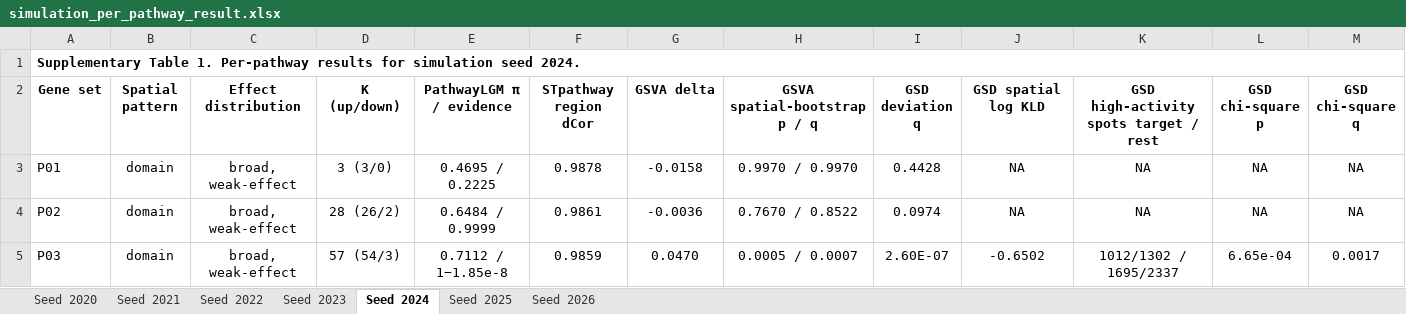
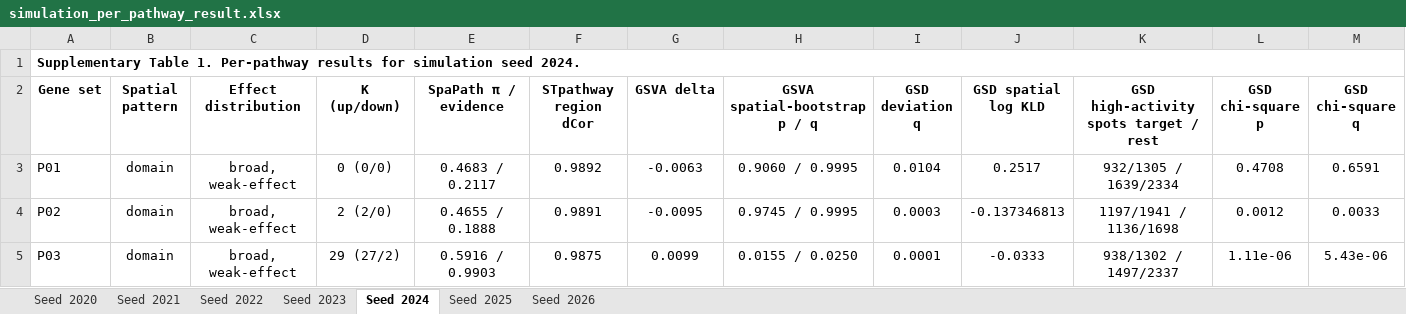
Before and after one commit to lingzhuu/PISTE, an Excel workbook: benchmark/analysis/simulation_data/result/simulation_per_pathway_result.xlsx, sheet Seed 2024, drawn as a sheet; only a part is shown; values as stored, in another font and other column widths than the file's, no borders; the diff covers the shown part only; the diff names each change by its address in the sheet, - before the commit and + after, or states it on an @@ line.

```diff
--- a/benchmark/analysis/simulation_data/result/simulation_per_pathway_result.xlsx (sheet Seed 2024)
+++ b/benchmark/analysis/simulation_data/result/simulation_per_pathway_result.xlsx (sheet Seed 2024)
-E2: PathwayLGM π / evidence
+E2: SpaPath π / evidence
-D3 (K (up/down)): 3 (3/0)
+D3 (K (up/down)): 0 (0/0)
-E3 (SpaPath π / evidence): 0.4695 / 0.2225
+E3 (SpaPath π / evidence): 0.4683 / 0.2117
-F3 (STpathway region dCor): 0.9878
+F3 (STpathway region dCor): 0.9892
-G3 (GSVA delta): -0.0158
+G3 (GSVA delta): -0.0063
-H3 (GSVA spatial-bootstrap p / q): 0.9970 / 0.9970
+H3 (GSVA spatial-bootstrap p / q): 0.9060 / 0.9995
-I3 (GSD deviation q): 0.4428
+I3 (GSD deviation q): 0.0104
-J3 (GSD spatial log KLD): NA
+J3 (GSD spatial log KLD): 0.2517
-K3: NA
+K3: 932/1305 / 1639/2334
-L3 (GSD chi-square p): NA
+L3 (GSD chi-square p): 0.4708
-M3 (GSD chi-square q): NA
+M3 (GSD chi-square q): 0.6591
-D4 (K (up/down)): 28 (26/2)
+D4 (K (up/down)): 2 (2/0)
-E4 (SpaPath π / evidence): 0.6484 / 0.9999
+E4 (SpaPath π / evidence): 0.4655 / 0.1888
-F4 (STpathway region dCor): 0.9861
+F4 (STpathway region dCor): 0.9891
-G4 (GSVA delta): -0.0036
+G4 (GSVA delta): -0.0095
-H4 (GSVA spatial-bootstrap p / q): 0.7670 / 0.8522
+H4 (GSVA spatial-bootstrap p / q): 0.9745 / 0.9995
-I4 (GSD deviation q): 0.0974
+I4 (GSD deviation q): 0.0003
-J4 (GSD spatial log KLD): NA
+J4 (GSD spatial log KLD): -0.137346813
-K4: NA
+K4: 1197/1941 / 1136/1698
-L4 (GSD chi-square p): NA
+L4 (GSD chi-square p): 0.0012
-M4 (GSD chi-square q): NA
+M4 (GSD chi-square q): 0.0033
-D5 (K (up/down)): 57 (54/3)
+D5 (K (up/down)): 29 (27/2)
-E5 (SpaPath π / evidence): 0.7112 / 1−1.85e-8
+E5 (SpaPath π / evidence): 0.5916 / 0.9903
-F5 (STpathway region dCor): 0.9859
+F5 (STpathway region dCor): 0.9875
-G5 (GSVA delta): 0.0470
+G5 (GSVA delta): 0.0099
-H5 (GSVA spatial-bootstrap p / q): 0.0005 / 0.0007
+H5 (GSVA spatial-bootstrap p / q): 0.0155 / 0.0250
-I5 (GSD deviation q): 2.60E-07
+I5 (GSD deviation q): 0.0001
-J5 (GSD spatial log KLD): -0.6502
+J5 (GSD spatial log KLD): -0.0333
-K5: 1012/1302 / 1695/2337
+K5: 938/1302 / 1497/2337
-L5 (GSD chi-square p): 6.65e-04
+L5 (GSD chi-square p): 1.11e-06
-M5 (GSD chi-square q): 0.0017
+M5 (GSD chi-square q): 5.43e-06
```
Also changed, not shown: 10 added rows, 406 edited cells and cell formats elsewhere in this sheet, sheet Seed 2026, sheet Seed 2020, sheet Seed 2023, sheet Seed 2021, sheet Seed 2025, sheet Seed 2022, benchmark/analysis/simulation_data/result/simulation_summary.xlsx, 4 other files.
